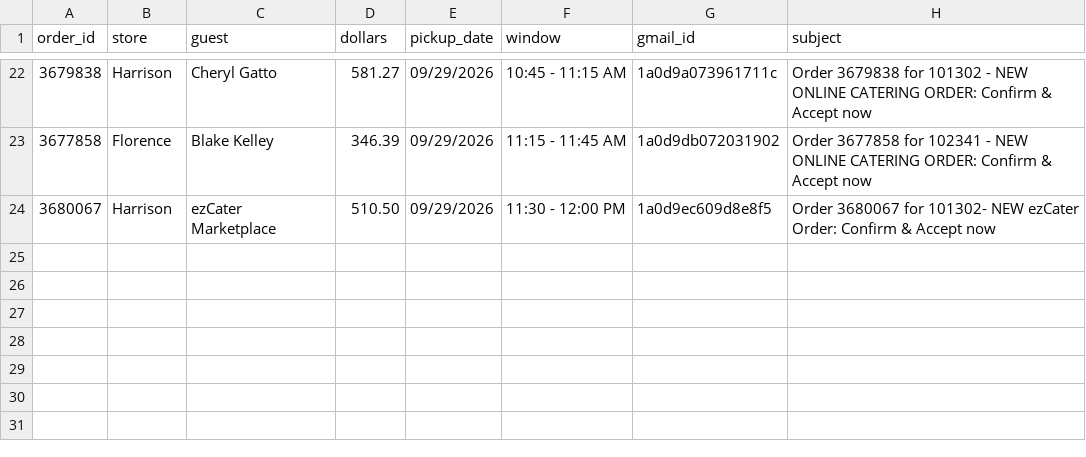
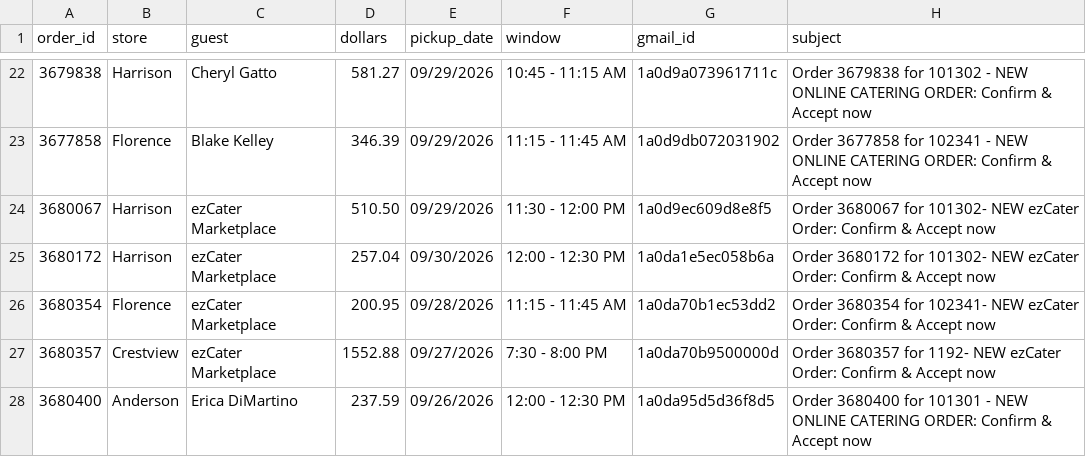
Before and after one commit to SCDashboard/DailyUploads, a CSV file: catering-ledger.csv, drawn as a sheet; only a part is shown, gaps mark what is left out.

Commit message:
7pm ET catering clock: append 3680172 3680354 3680357 3680400

```diff
--- a/catering-ledger.csv
+++ b/catering-ledger.csv
@@ -24 +24,5 @@ order_id,store,guest,dollars,pickup_date,window,gmail_id,subject
 3680067,Harrison,ezCater Marketplace,510.50,09/29/2026,11:30 - 12:00 PM,1a0d9ec609d8e8f5,Order 3680067 for 101302- NEW ezCater Order: Confirm & Accept now
+3680172,Harrison,ezCater Marketplace,257.04,09/30/2026,12:00 - 12:30 PM,1a0da1e5ec058b6a,Order 3680172 for 101302- NEW ezCater Order: Confirm & Accept now
+3680354,Florence,ezCater Marketplace,200.95,09/28/2026,11:15 - 11:45 AM,1a0da70b1ec53dd2,Order 3680354 for 102341- NEW ezCater Order: Confirm & Accept now
+3680357,Crestview,ezCater Marketplace,1552.88,09/27/2026,7:30 - 8:00 PM,1a0da70b9500000d,Order 3680357 for 1192- NEW ezCater Order: Confirm & Accept now
+3680400,Anderson,Erica DiMartino,237.59,09/26/2026,12:00 - 12:30 PM,1a0da95d5d36f8d5,Order 3680400 for 101301 - NEW ONLINE CATERING ORDER: Confirm & Accept now
```
